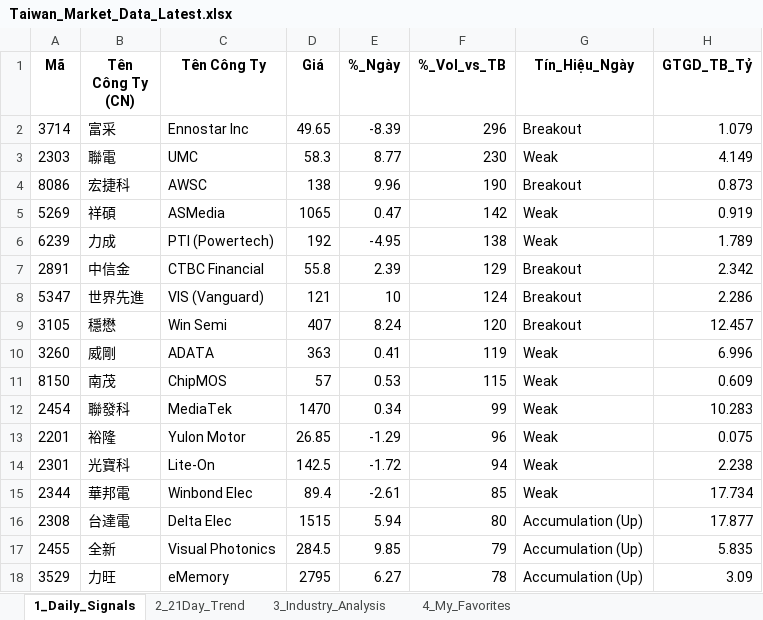
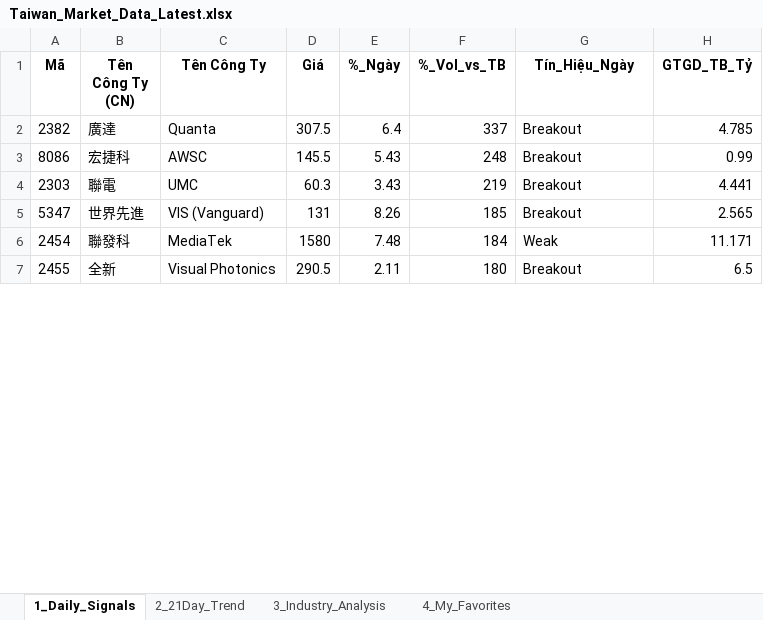
Before and after one commit to chipmoon/dashboard-tw, an Excel workbook: Taiwan_Market_Data_Latest.xlsx, sheet 1_Daily_Signals, drawn as a sheet; only a part is shown; values as stored, in another font and other column widths than the file's, no borders; removed rows and columns are numbered as before the commit, all else as after; the diff covers the shown part only; the diff names each change by its address in the sheet, - before the commit and + after, or states it on an @@ line.

```diff
--- a/Taiwan_Market_Data_Latest.xlsx (sheet 1_Daily_Signals)
+++ b/Taiwan_Market_Data_Latest.xlsx (sheet 1_Daily_Signals)
-row 2: 3714 | 富采 | Ennostar Inc | 49.65 | -8.39 | 296 | Breakout | 1.079
-row 3: 2303 | 聯電 | UMC | 58.3 | 8.77 | 230 | Weak | 4.149
+row 2: 2382 | 廣達 | Quanta | 307.5 | 6.4 | 337 | Breakout | 4.785
-D3 (Giá): 138
+D3 (Giá): 145.5
-E3 (%_Ngày): 9.96
+E3 (%_Ngày): 5.43
-F3 (%_Vol_vs_TB): 190
+F3 (%_Vol_vs_TB): 248
-H3 (GTGD_TB_Tỷ): 0.873
+H3 (GTGD_TB_Tỷ): 0.99
-row 5: 5269 | 祥碩 | ASMedia | 1065 | 0.47 | 142 | Weak | 0.919
-row 6: 6239 | 力成 | PTI (Powertech) | 192 | -4.95 | 138 | Weak | 1.789
-row 7: 2891 | 中信金 | CTBC Financial | 55.8 | 2.39 | 129 | Breakout | 2.342
+row 4: 2303 | 聯電 | UMC | 60.3 | 3.43 | 219 | Breakout | 4.441
-D5 (Giá): 121
+D5 (Giá): 131
-E5 (%_Ngày): 10
+E5 (%_Ngày): 8.26
-F5 (%_Vol_vs_TB): 124
+F5 (%_Vol_vs_TB): 185
-H5 (GTGD_TB_Tỷ): 2.286
+H5 (GTGD_TB_Tỷ): 2.565
-row 9: 3105 | 穩懋 | Win Semi | 407 | 8.24 | 120 | Breakout | 12.457
-row 10: 3260 | 威剛 | ADATA | 363 | 0.41 | 119 | Weak | 6.996
-row 11: 8150 | 南茂 | ChipMOS | 57 | 0.53 | 115 | Weak | 0.609
-D6 (Giá): 1470
+D6 (Giá): 1580
-E6 (%_Ngày): 0.34
+E6 (%_Ngày): 7.48
-F6 (%_Vol_vs_TB): 99
+F6 (%_Vol_vs_TB): 184
-H6 (GTGD_TB_Tỷ): 10.283
+H6 (GTGD_TB_Tỷ): 11.171
-row 13: 2201 | 裕隆 | Yulon Motor | 26.85 | -1.29 | 96 | Weak | 0.075
-row 14: 2301 | 光寶科 | Lite-On | 142.5 | -1.72 | 94 | Weak | 2.238
-row 15: 2344 | 華邦電 | Winbond Elec | 89.4 | -2.61 | 85 | Weak | 17.734
-row 16: 2308 | 台達電 | Delta Elec | 1515 | 5.94 | 80 | Accumulation (Up) | 17.877
-D7 (Giá): 284.5
+D7 (Giá): 290.5
-E7 (%_Ngày): 9.85
+E7 (%_Ngày): 2.11
-F7 (%_Vol_vs_TB): 79
+F7 (%_Vol_vs_TB): 180
-G7 (Tín_Hiệu_Ngày): Accumulation (Up)
+G7 (Tín_Hiệu_Ngày): Breakout
-H7 (GTGD_TB_Tỷ): 5.835
+H7 (GTGD_TB_Tỷ): 6.5
-row 18: 3529 | 力旺 | eMemory | 2795 | 6.27 | 78 | Accumulation (Up) | 3.09
```
Also changed, not shown: 32 added rows, 21 removed rows and 56 edited cells elsewhere in this sheet, sheet 2_21Day_Trend, sheet 3_Industry_Analysis, sheet 4_My_Favorites.
